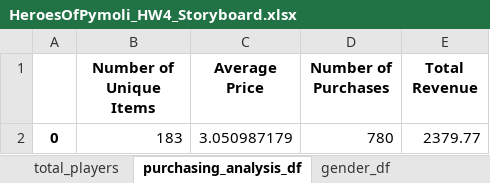
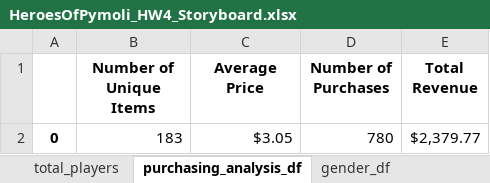
Before and after one commit to nqazimn/pandas-challenge, an Excel workbook: HeroesOfPymoli/HeroesOfPymoli_HW4_Storyboard.xlsx, sheet purchasing_analysis_df, drawn as a sheet; values as stored, in another font and other column widths than the file's, no borders; the diff names each change by its address in the sheet, - before the commit and + after, or states it on an @@ line.

```diff
--- a/HeroesOfPymoli/HeroesOfPymoli_HW4_Storyboard.xlsx (sheet purchasing_analysis_df)
+++ b/HeroesOfPymoli/HeroesOfPymoli_HW4_Storyboard.xlsx (sheet purchasing_analysis_df)
-C2 (Average Price): 3.050987179
+C2 (Average Price): $3.05
-E2 (Total Revenue): 2379.77
+E2 (Total Revenue): $2,379.77
```
Also changed, not shown: sheet summary_purchase_by_SN, sheet profitable_df, sheet summary_purchase_by_age_df, sheet popular_df, sheet summary_purchase_by_gender, sheet age_demo_df, 1 more sheet, charts or pictures.
